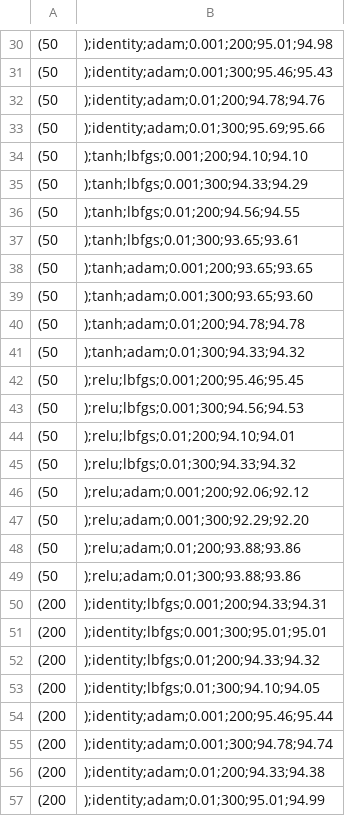
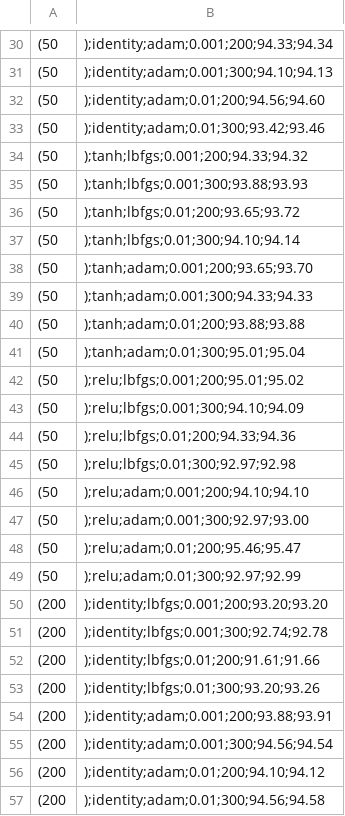
Before and after one commit to Bl0tniaQus/HydraulicPressMonitoring, a CSV file: result_bar.csv, drawn as a sheet; only a part is shown, gaps mark what is left out; the diff covers the shown part only; the diff names each change by its address in the sheet, - before the commit and + after, or states it on an @@ line.

```diff
--- a/result_bar.csv
+++ b/result_bar.csv
-B30: );identity;adam;0.001;200;95.01;94.98
+B30: );identity;adam;0.001;200;94.33;94.34
-B31: );identity;adam;0.001;300;95.46;95.43
+B31: );identity;adam;0.001;300;94.10;94.13
-B32: );identity;adam;0.01;200;94.78;94.76
+B32: );identity;adam;0.01;200;94.56;94.60
-B33: );identity;adam;0.01;300;95.69;95.66
+B33: );identity;adam;0.01;300;93.42;93.46
-B34: );tanh;lbfgs;0.001;200;94.10;94.10
+B34: );tanh;lbfgs;0.001;200;94.33;94.32
-B35: );tanh;lbfgs;0.001;300;94.33;94.29
+B35: );tanh;lbfgs;0.001;300;93.88;93.93
-B36: );tanh;lbfgs;0.01;200;94.56;94.55
+B36: );tanh;lbfgs;0.01;200;93.65;93.72
-B37: );tanh;lbfgs;0.01;300;93.65;93.61
+B37: );tanh;lbfgs;0.01;300;94.10;94.14
-B38: );tanh;adam;0.001;200;93.65;93.65
+B38: );tanh;adam;0.001;200;93.65;93.70
-B39: );tanh;adam;0.001;300;93.65;93.60
+B39: );tanh;adam;0.001;300;94.33;94.33
-B40: );tanh;adam;0.01;200;94.78;94.78
+B40: );tanh;adam;0.01;200;93.88;93.88
-B41: );tanh;adam;0.01;300;94.33;94.32
+B41: );tanh;adam;0.01;300;95.01;95.04
-B42: );relu;lbfgs;0.001;200;95.46;95.45
+B42: );relu;lbfgs;0.001;200;95.01;95.02
-B43: );relu;lbfgs;0.001;300;94.56;94.53
+B43: );relu;lbfgs;0.001;300;94.10;94.09
-B44: );relu;lbfgs;0.01;200;94.10;94.01
+B44: );relu;lbfgs;0.01;200;94.33;94.36
-B45: );relu;lbfgs;0.01;300;94.33;94.32
+B45: );relu;lbfgs;0.01;300;92.97;92.98
-B46: );relu;adam;0.001;200;92.06;92.12
+B46: );relu;adam;0.001;200;94.10;94.10
-B47: );relu;adam;0.001;300;92.29;92.20
+B47: );relu;adam;0.001;300;92.97;93.00
-B48: );relu;adam;0.01;200;93.88;93.86
+B48: );relu;adam;0.01;200;95.46;95.47
-B49: );relu;adam;0.01;300;93.88;93.86
+B49: );relu;adam;0.01;300;92.97;92.99
-B50: );identity;lbfgs;0.001;200;94.33;94.31
+B50: );identity;lbfgs;0.001;200;93.20;93.20
-B51: );identity;lbfgs;0.001;300;95.01;95.01
+B51: );identity;lbfgs;0.001;300;92.74;92.78
-B52: );identity;lbfgs;0.01;200;94.33;94.32
+B52: );identity;lbfgs;0.01;200;91.61;91.66
-B53: );identity;lbfgs;0.01;300;94.10;94.05
+B53: );identity;lbfgs;0.01;300;93.20;93.26
-B54: );identity;adam;0.001;200;95.46;95.44
+B54: );identity;adam;0.001;200;93.88;93.91
-B55: );identity;adam;0.001;300;94.78;94.74
+B55: );identity;adam;0.001;300;94.56;94.54
-B56: );identity;adam;0.01;200;94.33;94.38
+B56: );identity;adam;0.01;200;94.10;94.12
-B57: );identity;adam;0.01;300;95.01;94.99
+B57: );identity;adam;0.01;300;94.56;94.58
```
Also changed, not shown: 68 edited cells elsewhere in this file, result_thermals.csv, 11 other files.
